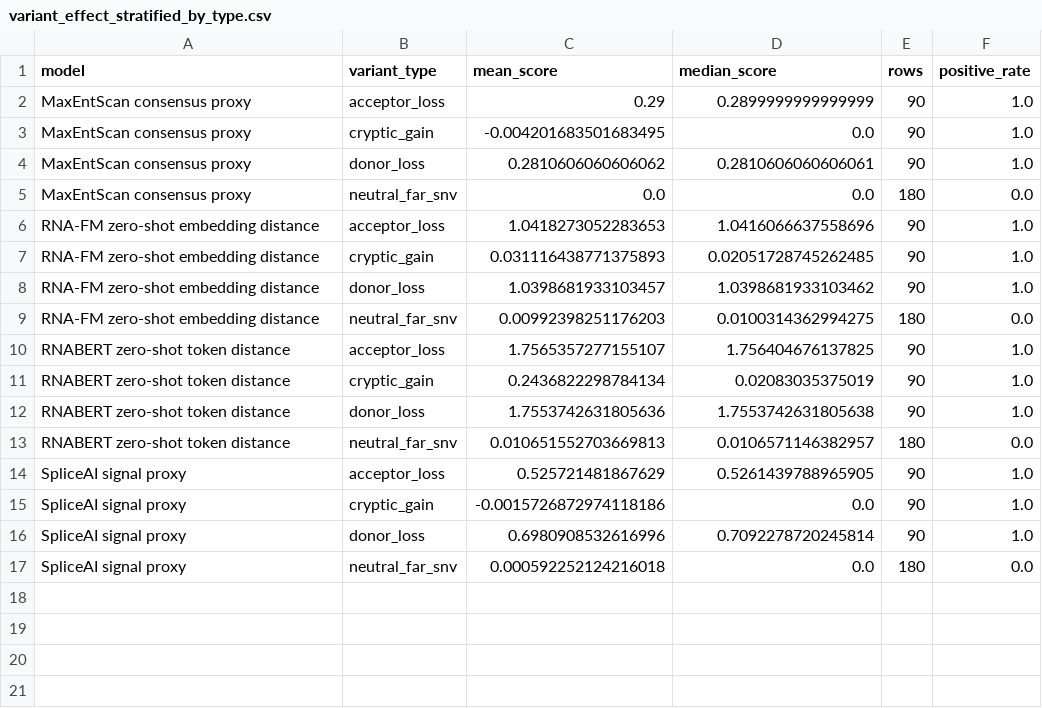
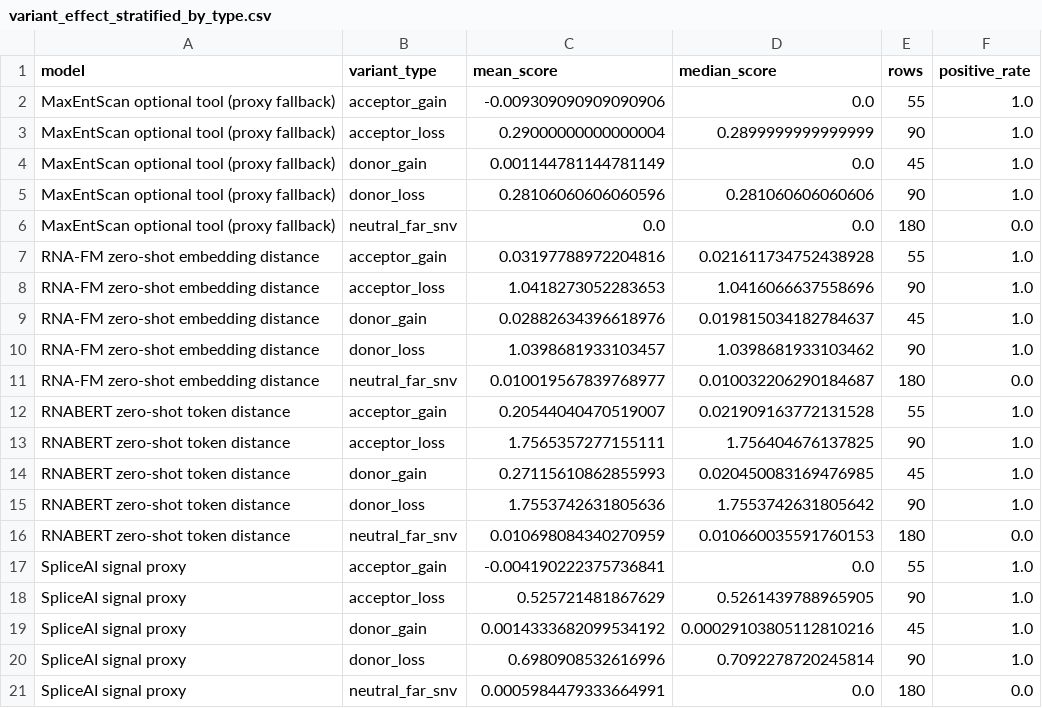
Before and after one commit to wangcs1/cal_bio, a CSV file: results/experiment_3/tables/variant_effect_stratified_by_type.csv, drawn as a sheet.

```diff
--- a/results/experiment_3/tables/variant_effect_stratified_by_type.csv
+++ b/results/experiment_3/tables/variant_effect_stratified_by_type.csv
@@ -1,17 +1,21 @@
 model,variant_type,mean_score,median_score,rows,positive_rate
-MaxEntScan consensus proxy,acceptor_loss,0.29,0.2899999999999999,90,1.0
-MaxEntScan consensus proxy,cryptic_gain,-0.004201683501683495,0.0,90,1.0
-MaxEntScan consensus proxy,donor_loss,0.2810606060606062,0.2810606060606061,90,1.0
-MaxEntScan consensus proxy,neutral_far_snv,0.0,0.0,180,0.0
+MaxEntScan optional tool (proxy fallback),acceptor_gain,-0.009309090909090906,0.0,55,1.0
+MaxEntScan optional tool (proxy fallback),acceptor_loss,0.29000000000000004,0.2899999999999999,90,1.0
+MaxEntScan optional tool (proxy fallback),donor_gain,0.001144781144781149,0.0,45,1.0
+MaxEntScan optional tool (proxy fallback),donor_loss,0.28106060606060596,0.281060606060606,90,1.0
+MaxEntScan optional tool (proxy fallback),neutral_far_snv,0.0,0.0,180,0.0
+RNA-FM zero-shot embedding distance,acceptor_gain,0.03197788972204816,0.021611734752438928,55,1.0
 RNA-FM zero-shot embedding distance,acceptor_loss,1.0418273052283653,1.0416066637558696,90,1.0
-RNA-FM zero-shot embedding distance,cryptic_gain,0.031116438771375893,0.02051728745262485,90,1.0
+RNA-FM zero-shot embedding distance,donor_gain,0.02882634396618976,0.019815034182784637,45,1.0
 RNA-FM zero-shot embedding distance,donor_loss,1.0398681933103457,1.0398681933103462,90,1.0
-RNA-FM zero-shot embedding distance,neutral_far_snv,0.00992398251176203,0.0100314362994275,180,0.0
-RNABERT zero-shot token distance,acceptor_loss,1.7565357277155107,1.756404676137825,90,1.0
-RNABERT zero-shot token distance,cryptic_gain,0.2436822298784134,0.02083035375019,90,1.0
-RNABERT zero-shot token distance,donor_loss,1.7553742631805636,1.7553742631805638,90,1.0
-RNABERT zero-shot token distance,neutral_far_snv,0.010651552703669813,0.0106571146382957,180,0.0
+RNA-FM zero-shot embedding distance,neutral_far_snv,0.010019567839768977,0.010032206290184687,180,0.0
+RNABERT zero-shot token distance,acceptor_gain,0.20544040470519007,0.021909163772131528,55,1.0
+RNABERT zero-shot token distance,acceptor_loss,1.7565357277155111,1.756404676137825,90,1.0
+RNABERT zero-shot token distance,donor_gain,0.27115610862855993,0.020450083169476985,45,1.0
+RNABERT zero-shot token distance,donor_loss,1.7553742631805636,1.7553742631805642,90,1.0
+RNABERT zero-shot token distance,neutral_far_snv,0.010698084340270959,0.010660035591760153,180,0.0
+SpliceAI signal proxy,acceptor_gain,-0.004190222375736841,0.0,55,1.0
 SpliceAI signal proxy,acceptor_loss,0.525721481867629,0.5261439788965905,90,1.0
-SpliceAI signal proxy,cryptic_gain,-0.0015726872974118186,0.0,90,1.0
+SpliceAI signal proxy,donor_gain,0.0014333682099534192,0.00029103805112810216,45,1.0
 SpliceAI signal proxy,donor_loss,0.6980908532616996,0.7092278720245814,90,1.0
-SpliceAI signal proxy,neutral_far_snv,0.000592252124216018,0.0,180,0.0
+SpliceAI signal proxy,neutral_far_snv,0.0005984479333664991,0.0,180,0.0
```
Also changed, not shown: results/experiment_3/tables/cnn_motif_baseline_acceptor_ism_matrix.csv, results/experiment_3/tables/cnn_motif_baseline_donor_ism_matrix.csv, 36 other files.
